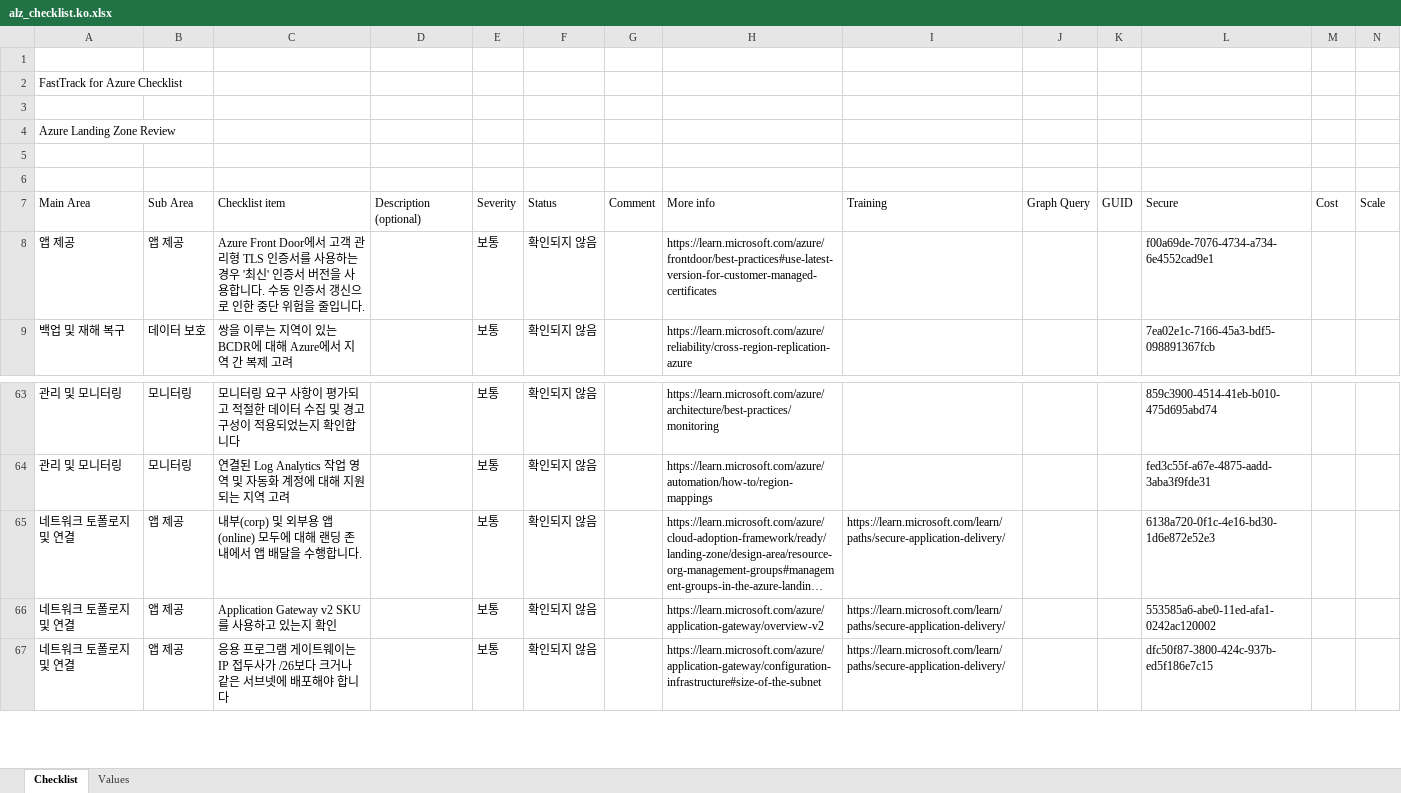
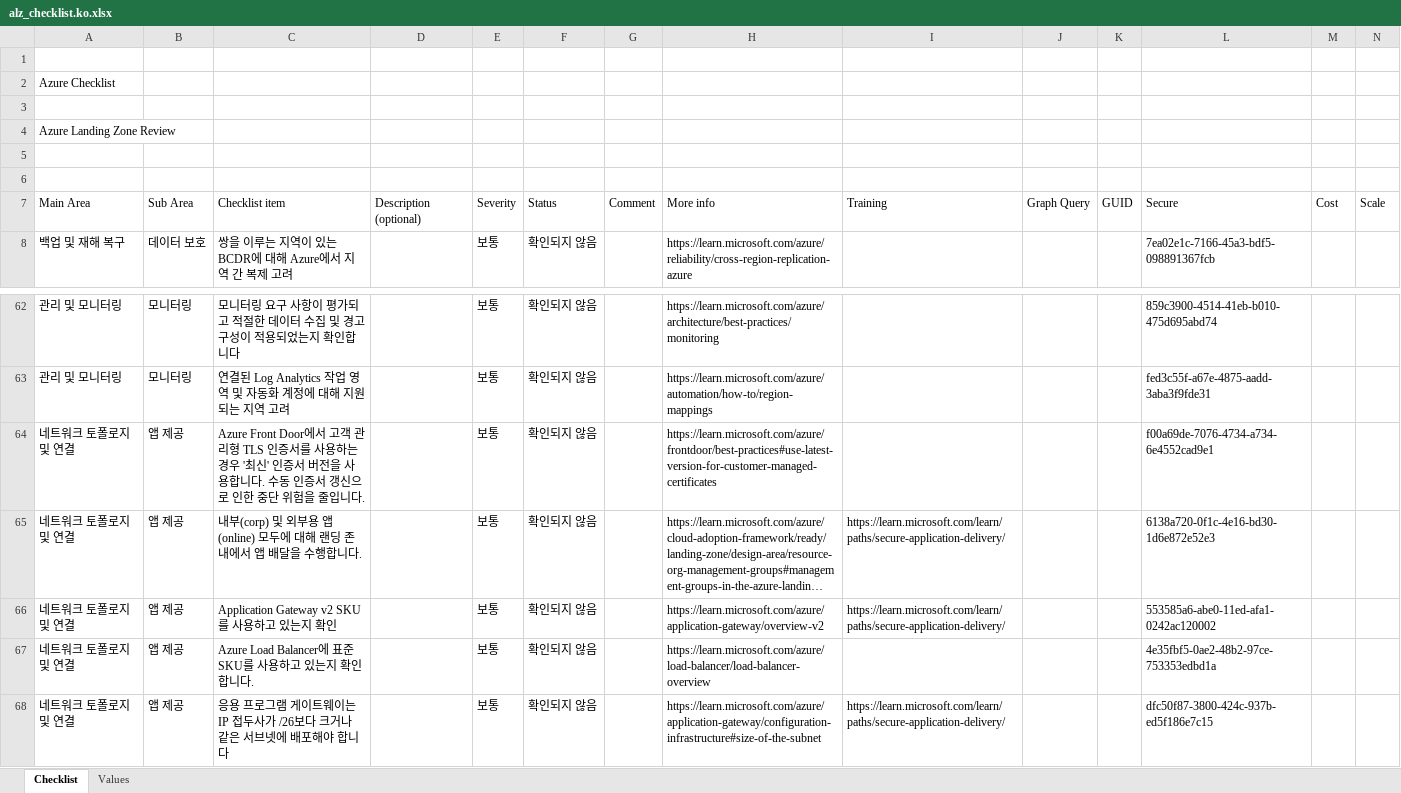
Before and after one commit to Azure/review-checklists, an Excel workbook: spreadsheet/macrofree/alz_checklist.ko.xlsx, sheet Checklist, drawn as a sheet; only a part is shown, gaps mark what is left out; long unchanged cells end in …; values as stored, in another font and other column widths than the file's, no cell formats; conditional formats not drawn; removed rows and columns are numbered as before the commit, all else as after; rows hold the shown columns only; the diff names each change by its address in the sheet, - before the commit and + after, or states it on an @@ line.

```diff
--- a/spreadsheet/macrofree/alz_checklist.ko.xlsx (sheet Checklist)
+++ b/spreadsheet/macrofree/alz_checklist.ko.xlsx (sheet Checklist)
-A2: FastTrack for Azure Checklist
+A2: Azure Checklist
-row 8: 앱 제공 | 앱 제공 | Azure Front Door에서 고객 관리형 TLS 인증서를 사용하는 경우 '최신' 인증서 버전을 사용합니다. 수동 인증서 갱신으로 인한 중단 위험을 줄입니다. |  | 보통 | 확인되지 않음 |  | https://learn.microsoft.com/azure/frontdoor/best-practices#use-latest-version-for-customer-managed-certificates |  |  |  | f00a69de-7076-4734-a734-6e4552cad9e1
+row 64: 네트워크 토폴로지 및 연결 | 앱 제공 | Azure Front Door에서 고객 관리형 TLS 인증서를 사용하는 경우 '최신' 인증서 버전을 사용합니다. 수동 인증서 갱신으로 인한 중단 위험을 줄입니다. |  | 보통 | 확인되지 않음 |  | https://learn.microsoft.com/azure/frontdoor/best-practices#use-latest-version-for-customer-managed-certificates |  |  |  | f00a69de-7076-4734-a734-6e4552cad9e1
+row 67: 네트워크 토폴로지 및 연결 | 앱 제공 | Azure Load Balancer에 표준 SKU를 사용하고 있는지 확인합니다. |  | 보통 | 확인되지 않음 |  | https://learn.microsoft.com/azure/load-balancer/load-balancer-overview |  |  |  | 4e35fbf5-0ae2-48b2-97ce-753353edbd1a
```
Also changed, not shown: cell formats, spreadsheet/macrofree/alz_checklist.en.xlsx, spreadsheet/macrofree/alz_checklist.es.xlsx, 17 other files.
